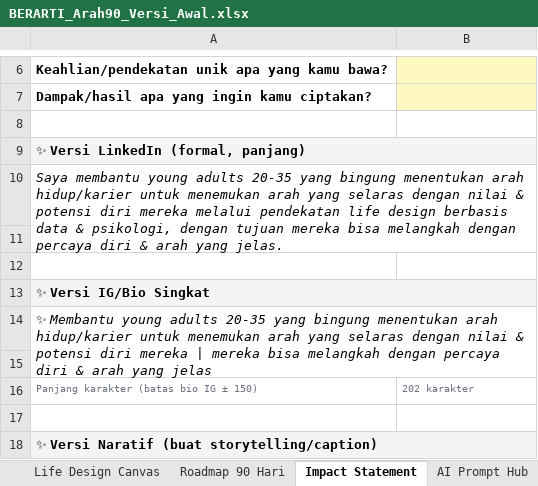
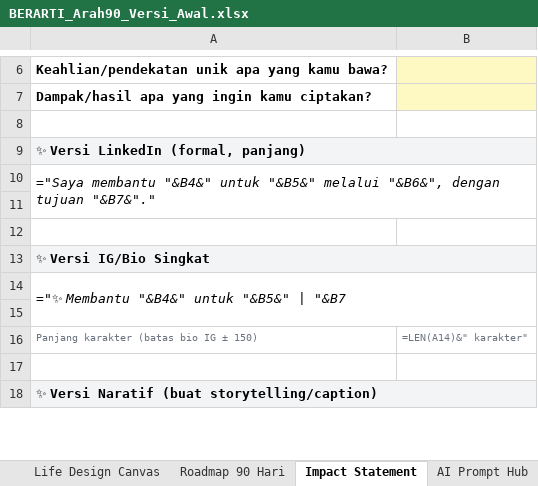
Before and after one commit to berartiidn-creator/vid-Claude, an Excel workbook: berarti-ig/produk/BERARTI_Arah90_Versi_Awal.xlsx, sheet Impact Statement, drawn as a sheet; only a part is shown, gaps mark what is left out; values as stored, in another font and other column widths than the file's, no borders; formulas without a stored value are shown as written; charts and pictures not drawn; the diff covers the shown part only; the diff names each change by its address in the sheet, - before the commit and + after, or states it on an @@ line.

```diff
--- a/berarti-ig/produk/BERARTI_Arah90_Versi_Awal.xlsx (sheet Impact Statement)
+++ b/berarti-ig/produk/BERARTI_Arah90_Versi_Awal.xlsx (sheet Impact Statement)
-A10: Saya membantu young adults 20-35 yang bingung menentukan arah hidup/karier untuk menemukan arah yang selaras dengan nilai & potensi diri mereka melalui pendekatan life design berbasis data & psikologi, dengan tujuan mereka bisa melangkah dengan percaya diri & arah yang jelas.
+A10: ="Saya membantu "&B4&" untuk "&B5&" melalui "&B6&", dengan tujuan "&B7&"."
-A14: ✨ Membantu young adults 20-35 yang bingung menentukan arah hidup/karier untuk menemukan arah yang selaras dengan nilai & potensi diri mereka | mereka bisa melangkah dengan percaya diri & arah yang jelas
+A14: ="✨ Membantu "&B4&" untuk "&B5&" | "&B7
-B16: 202 karakter
+B16: =LEN(A14)&" karakter"
```
Also changed, not shown: 2 edited cells elsewhere in this sheet, sheet Hasil Index, sheet Reflection Journal, sheet AI Prompt Hub, sheet Roadmap 90 Hari, sheet Life Design Canvas, sheet Beranda, hidden cells, charts or pictures, 1 other file.
